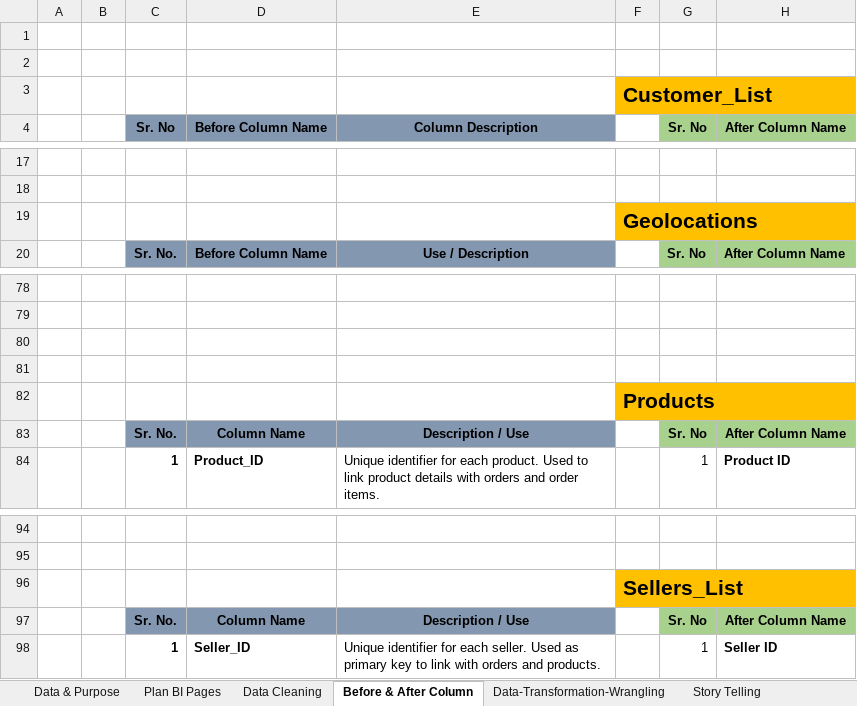
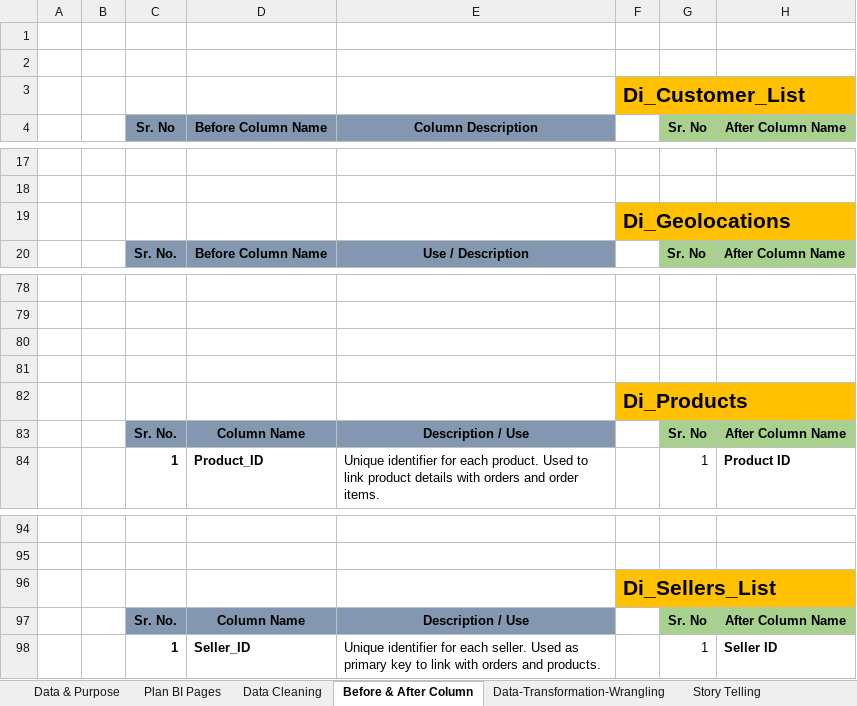
Before and after one commit to prafullwahatule/BI-Fecom-Inc-Report, an Excel workbook: Report/Fecom Inc Report.xlsx, sheet Before & After Column, drawn as a sheet; only a part is shown, gaps mark what is left out; values as stored, in another font and other column widths than the file's, no borders; the diff names each change by its address in the sheet, - before the commit and + after, or states it on an @@ line.

```diff
--- a/Report/Fecom Inc Report.xlsx (sheet Before & After Column)
+++ b/Report/Fecom Inc Report.xlsx (sheet Before & After Column)
-F3: Customer_List
+F3: Di_Customer_List
-F19: Geolocations
+F19: Di_Geolocations
-F82: Products
+F82: Di_Products
-F96: Sellers_List
+F96: Di_Sellers_List
```
Also changed, not shown: sheet Story Telling, 1 other file.
